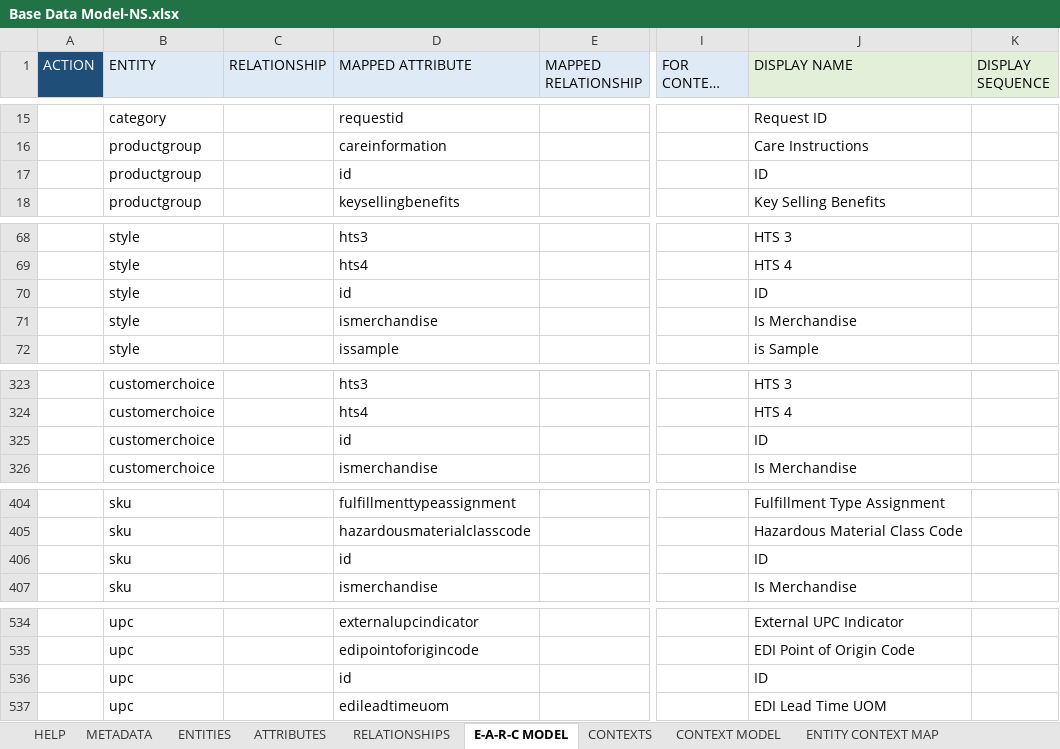
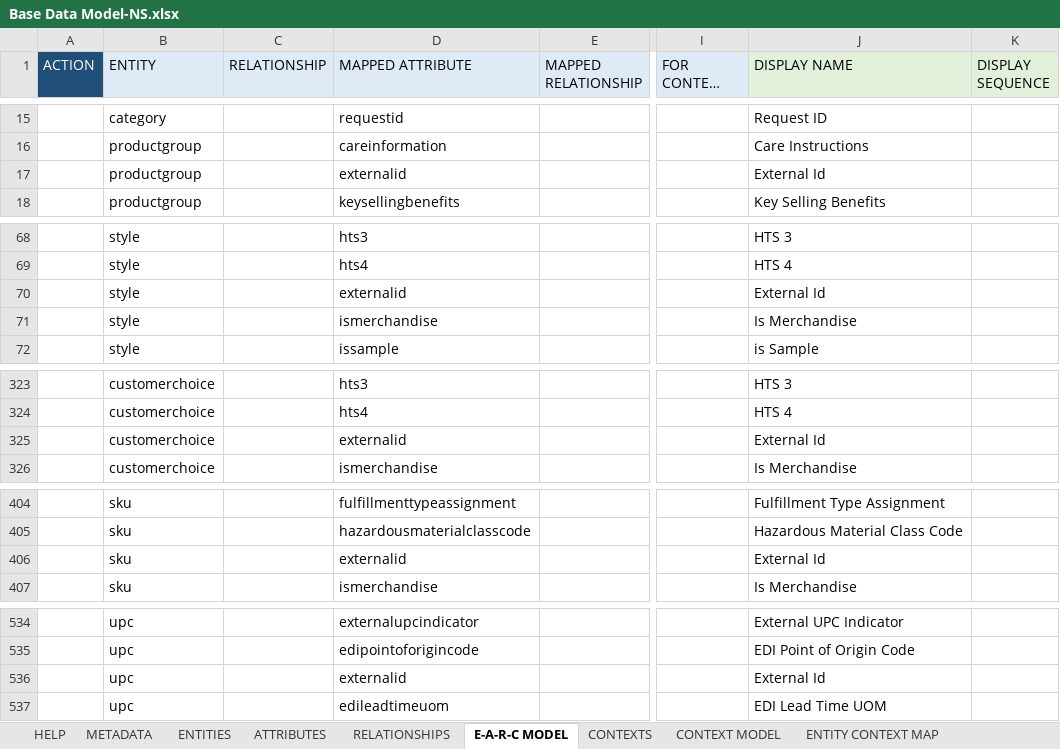
Before and after one commit to rsrd/Tesa_Demo, an Excel workbook: ns-dmd/Base Data Model-NS.xlsx, sheet E-A-R-C MODEL, drawn as a sheet; only a part is shown, gaps mark what is left out; long unchanged cells end in …; values as stored, in another font and other column widths than the file's, no borders; the diff covers the shown part only; the diff names each change by its address in the sheet, - before the commit and + after, or states it on an @@ line.

```diff
--- a/ns-dmd/Base Data Model-NS.xlsx (sheet E-A-R-C MODEL)
+++ b/ns-dmd/Base Data Model-NS.xlsx (sheet E-A-R-C MODEL)
-D17 (MAPPED ATTRIBUTE): id
+D17 (MAPPED ATTRIBUTE): externalid
-J17 (DISPLAY NAME): ID
+J17 (DISPLAY NAME): External Id
-D70 (MAPPED ATTRIBUTE): id
+D70 (MAPPED ATTRIBUTE): externalid
-J70 (DISPLAY NAME): ID
+J70 (DISPLAY NAME): External Id
-D325 (MAPPED ATTRIBUTE): id
+D325 (MAPPED ATTRIBUTE): externalid
-J325 (DISPLAY NAME): ID
+J325 (DISPLAY NAME): External Id
-D406 (MAPPED ATTRIBUTE): id
+D406 (MAPPED ATTRIBUTE): externalid
-J406 (DISPLAY NAME): ID
+J406 (DISPLAY NAME): External Id
-D536 (MAPPED ATTRIBUTE): id
+D536 (MAPPED ATTRIBUTE): externalid
-J536 (DISPLAY NAME): ID
+J536 (DISPLAY NAME): External Id
```
Also changed, not shown: 12 edited cells elsewhere in this sheet, sheet ATTRIBUTES, 24 other files.
